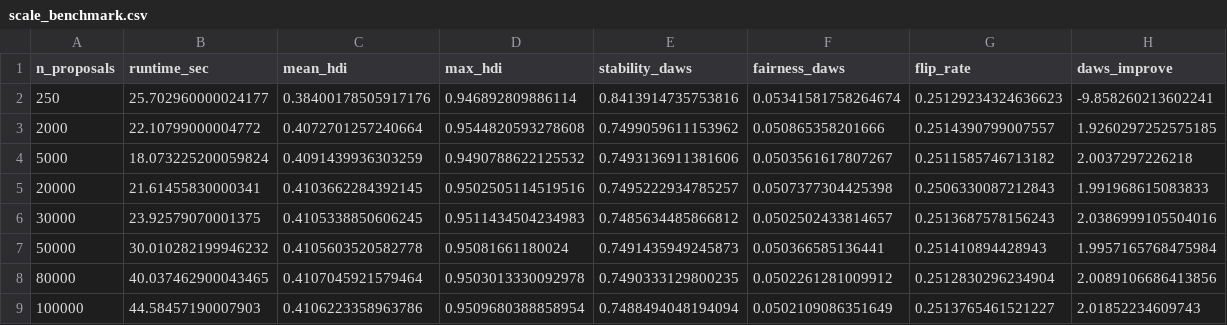
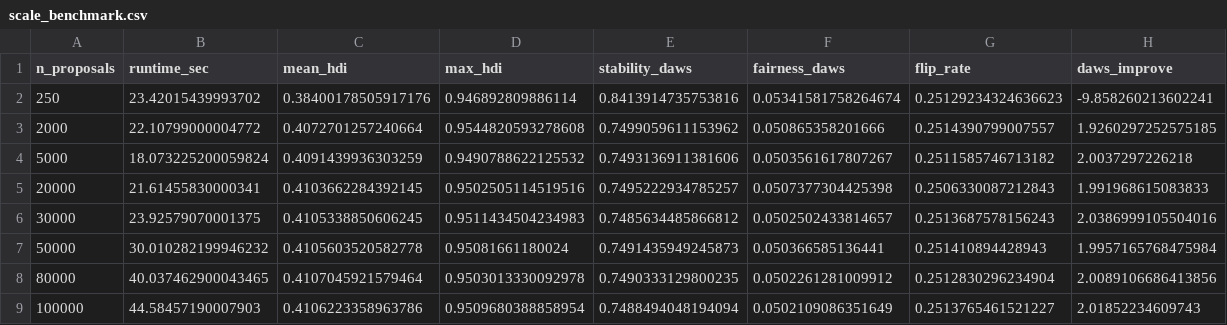
Before and after one commit to DeliciousBuding/mcm2026-problem-c, a CSV file: outputs/scale_benchmark.csv, drawn as a sheet.

```diff
--- a/outputs/scale_benchmark.csv
+++ b/outputs/scale_benchmark.csv
@@ -1,3 +1,3 @@
 n_proposals,runtime_sec,mean_hdi,max_hdi,stability_daws,fairness_daws,flip_rate,daws_improve
-250,25.702960000024177,0.38400178505917176,0.946892809886114,0.8413914735753816,0.05341581758264674,0.25129234324636623,-9.858260213602241
+250,23.42015439993702,0.38400178505917176,0.946892809886114,0.8413914735753816,0.05341581758264674,0.25129234324636623,-9.858260213602241
 2000,22.10799000004772,0.4072701257240664,0.9544820593278608,0.7499059611153962,0.050865358201666,0.2514390799007557,1.9260297252575185
```
Also changed, not shown: 32 other files.
